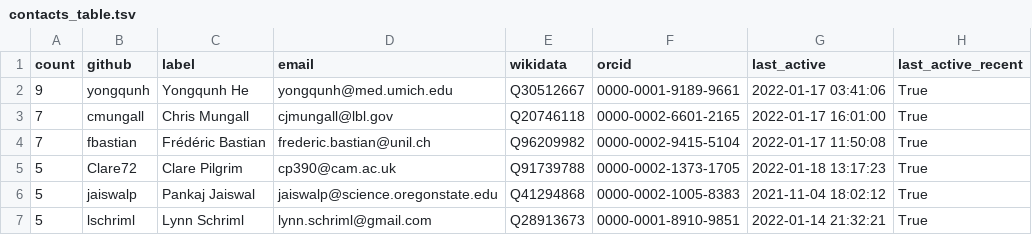
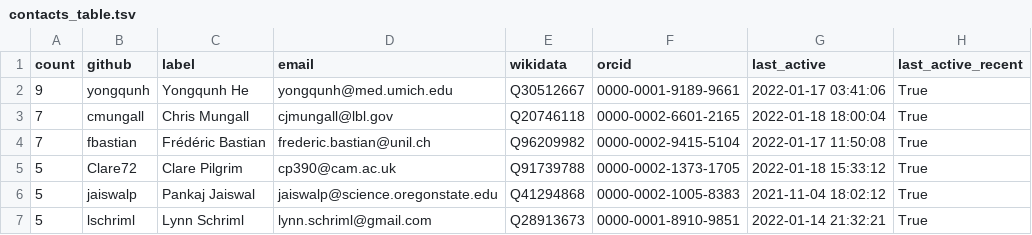
Before and after one commit to cthoyt/obo-community-health, a TSV file: data/contacts_table.tsv, drawn as a sheet; only a part is shown; the diff covers the shown part only.

```diff
--- a/data/contacts_table.tsv
+++ b/data/contacts_table.tsv
@@ -2,5 +2,5 @@ count	github	label	email	wikidata	orcid	last_active	last_active_recent
 9	yongqunh	Yongqunh He	yongqunh@med.umich.edu	Q30512667	0000-0001-9189-9661	2022-01-17 03:41:06	True
-7	cmungall	Chris Mungall	cjmungall@lbl.gov	Q20746118	0000-0002-6601-2165	2022-01-17 16:01:00	True
+7	cmungall	Chris Mungall	cjmungall@lbl.gov	Q20746118	0000-0002-6601-2165	2022-01-18 18:00:04	True
 7	fbastian	Frédéric Bastian	frederic.bastian@unil.ch	Q96209982	0000-0002-9415-5104	2022-01-17 11:50:08	True
-5	Clare72	Clare Pilgrim	cp390@cam.ac.uk	Q91739788	0000-0002-1373-1705	2022-01-18 13:17:23	True
+5	Clare72	Clare Pilgrim	cp390@cam.ac.uk	Q91739788	0000-0002-1373-1705	2022-01-18 15:33:12	True
 5	jaiswalp	Pankaj Jaiswal	jaiswalp@science.oregonstate.edu	Q41294868	0000-0002-1005-8383	2021-11-04 18:02:12	True
```
Also changed, not shown: 1 added row, 1 removed row and 17 edited cells elsewhere in this file, data/data.tsv, 9 other files.
